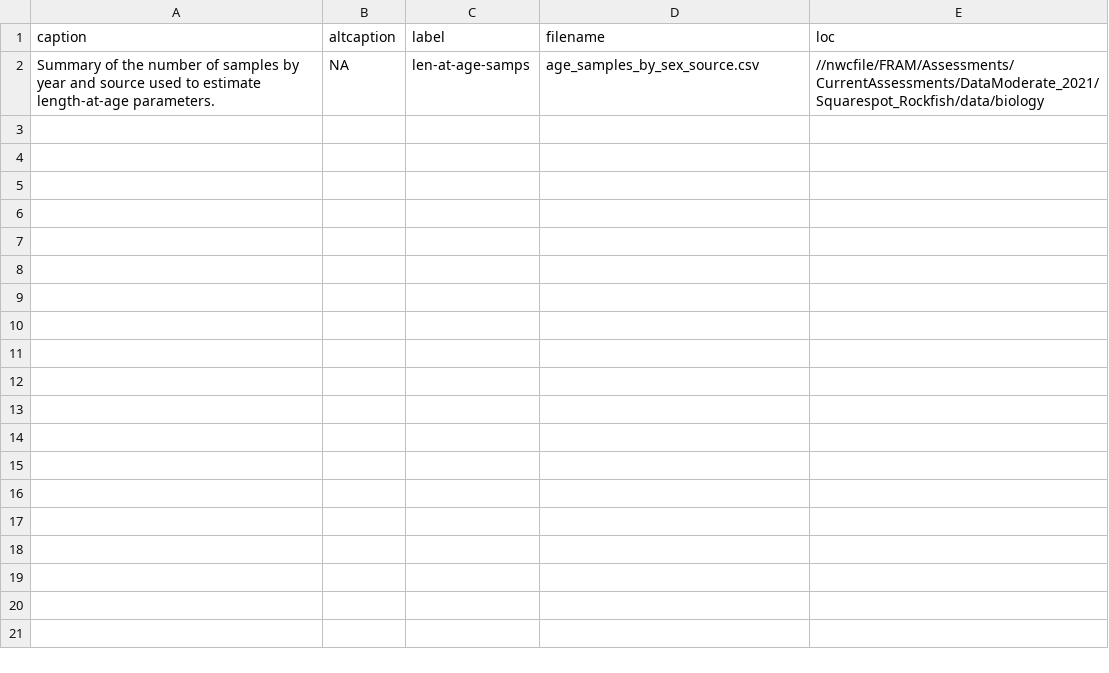
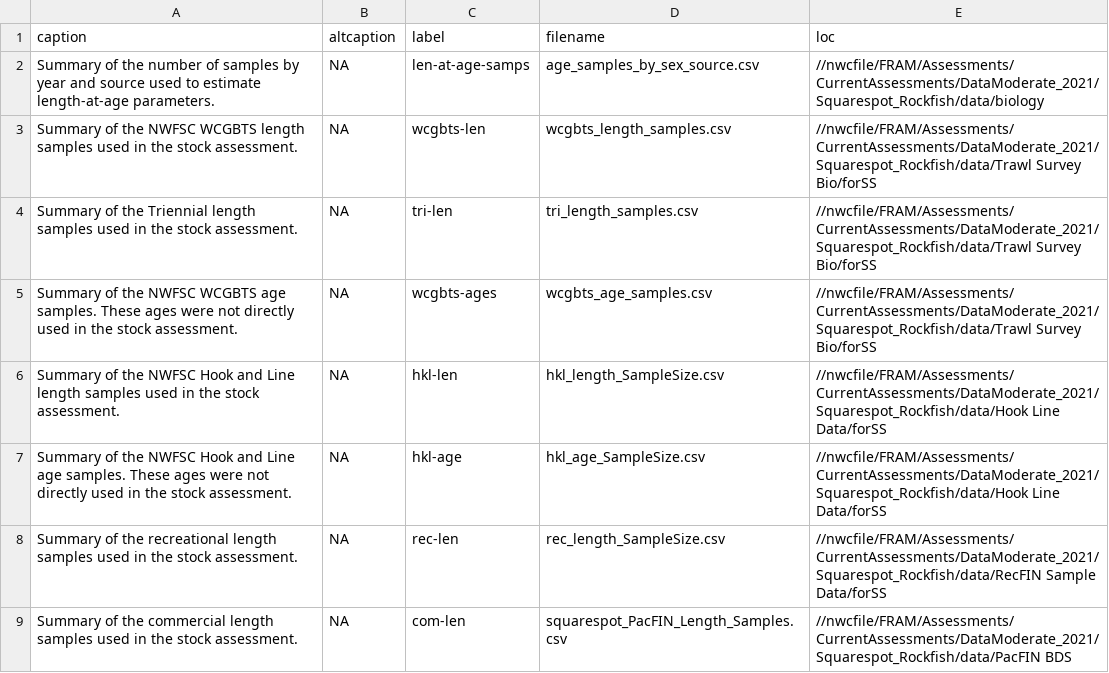
Before and after one commit to chantelwetzel-noaa/squarespot_rockfish_2021, a CSV file: write_up/tables/all_tables.csv, drawn as a sheet; the diff names each change by its address in the sheet, - before the commit and + after, or states it on an @@ line.

Commit message:
add tex tables

```diff
--- a/write_up/tables/all_tables.csv
+++ b/write_up/tables/all_tables.csv
+row 3: Summary of the NWFSC WCGBTS length samples used in the stock assessment. | NA | wcgbts-len | wcgbts_length_samples.csv | //nwcfile/FRAM/Assessments/CurrentAssessments/DataModerate_2021/Squarespot_Rockfish/data/Trawl Survey Bio/forSS
+row 4: Summary of the Triennial length samples used in the stock assessment. | NA | tri-len | tri_length_samples.csv | //nwcfile/FRAM/Assessments/CurrentAssessments/DataModerate_2021/Squarespot_Rockfish/data/Trawl Survey Bio/forSS
+row 5: Summary of the NWFSC WCGBTS age samples. These ages were not directly used in the stock assessment. | NA | wcgbts-ages | wcgbts_age_samples.csv | //nwcfile/FRAM/Assessments/CurrentAssessments/DataModerate_2021/Squarespot_Rockfish/data/Trawl Survey Bio/forSS
+row 6: Summary of the NWFSC Hook and Line length samples used in the stock assessment. | NA | hkl-len | hkl_length_SampleSize.csv | //nwcfile/FRAM/Assessments/CurrentAssessments/DataModerate_2021/Squarespot_Rockfish/data/Hook Line Data/forSS
+row 7: Summary of the NWFSC Hook and Line age samples. These ages were not directly used in the stock assessment. | NA | hkl-age | hkl_age_SampleSize.csv | //nwcfile/FRAM/Assessments/CurrentAssessments/DataModerate_2021/Squarespot_Rockfish/data/Hook Line Data/forSS
+row 8: Summary of the recreational length samples used in the stock assessment. | NA | rec-len | rec_length_SampleSize.csv | //nwcfile/FRAM/Assessments/CurrentAssessments/DataModerate_2021/Squarespot_Rockfish/data/RecFIN Sample Data/forSS
+row 9: Summary of the commercial length samples used in the stock assessment. | NA | com-len | squarespot_PacFIN_Length_Samples.csv | //nwcfile/FRAM/Assessments/CurrentAssessments/DataModerate_2021/Squarespot_Rockfish/data/PacFIN BDS
```
Also changed, not shown: 18 other files.
